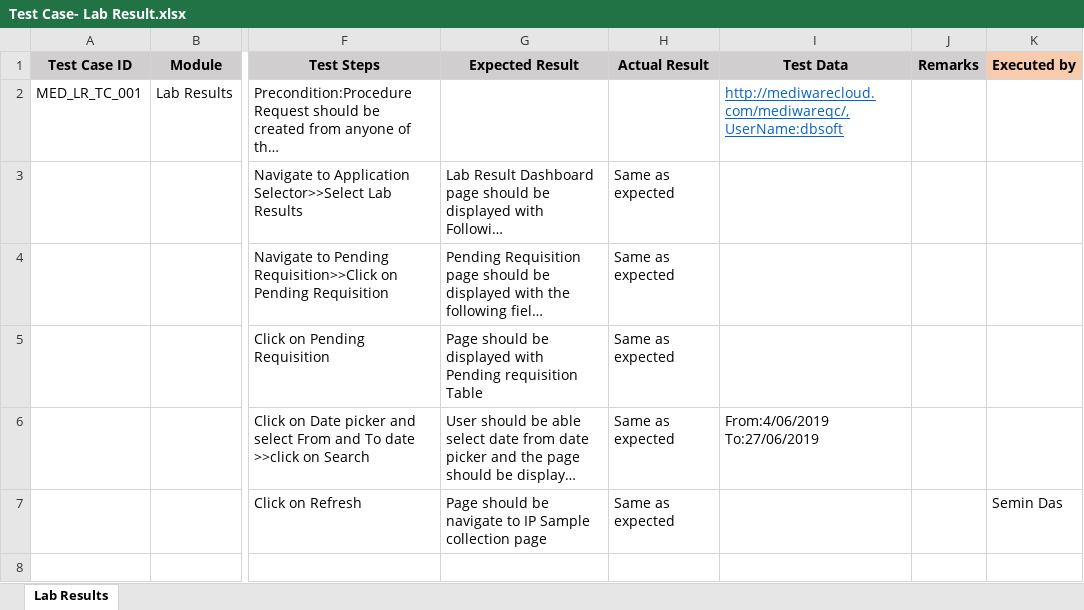
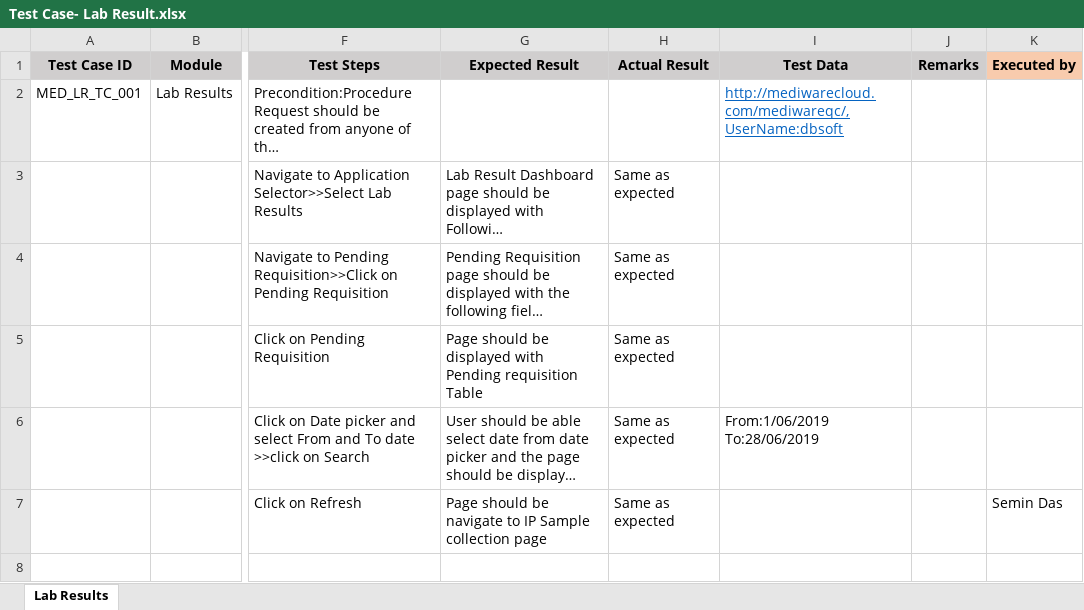
Before and after one commit to RijoJohnPatric/Mediware-Repository, an Excel workbook: Test Execution/Nithya/Test Case- Lab Result.xlsx, sheet Lab Results, drawn as a sheet; only a part is shown, gaps mark what is left out; long unchanged cells end in …; values as stored, in another font and other column widths than the file's, no borders; ↵ is a line break in a cell; the diff names each change by its address in the sheet, - before the commit and + after, or states it on an @@ line.

Commit message:
1july19

```diff
--- a/Test Execution/Nithya/Test Case- Lab Result.xlsx (sheet Lab Results)
+++ b/Test Execution/Nithya/Test Case- Lab Result.xlsx (sheet Lab Results)
-I6 (Test Data): From:4/06/2019 ↵ To:27/06/2019
+I6 (Test Data): From:1/06/2019 ↵ To:28/06/2019
```
